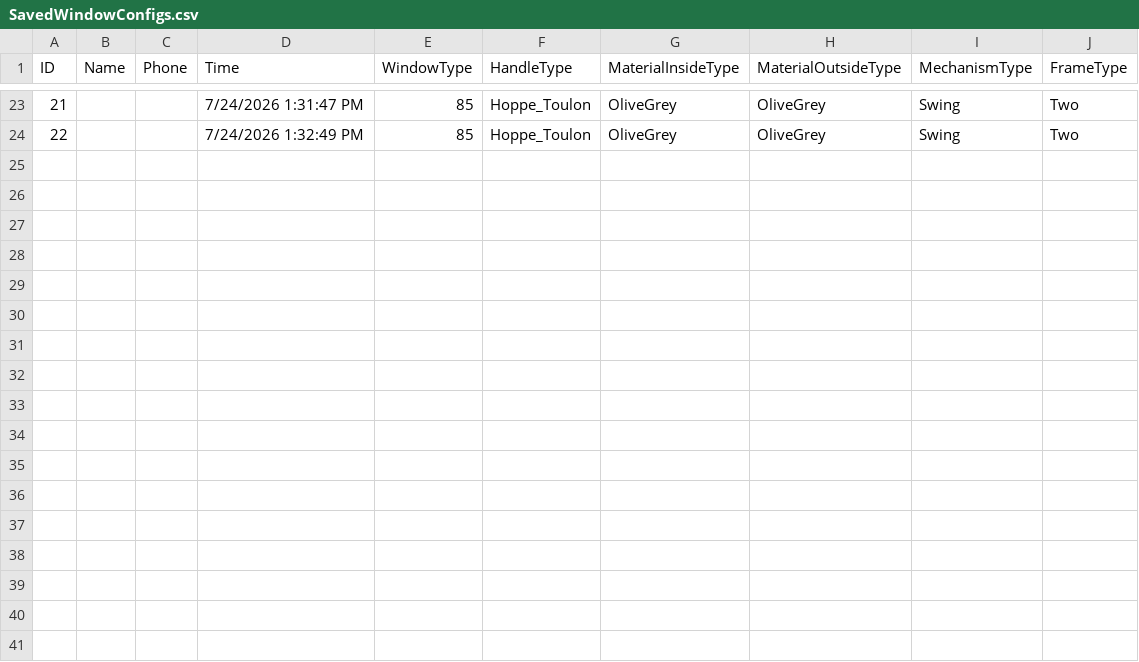
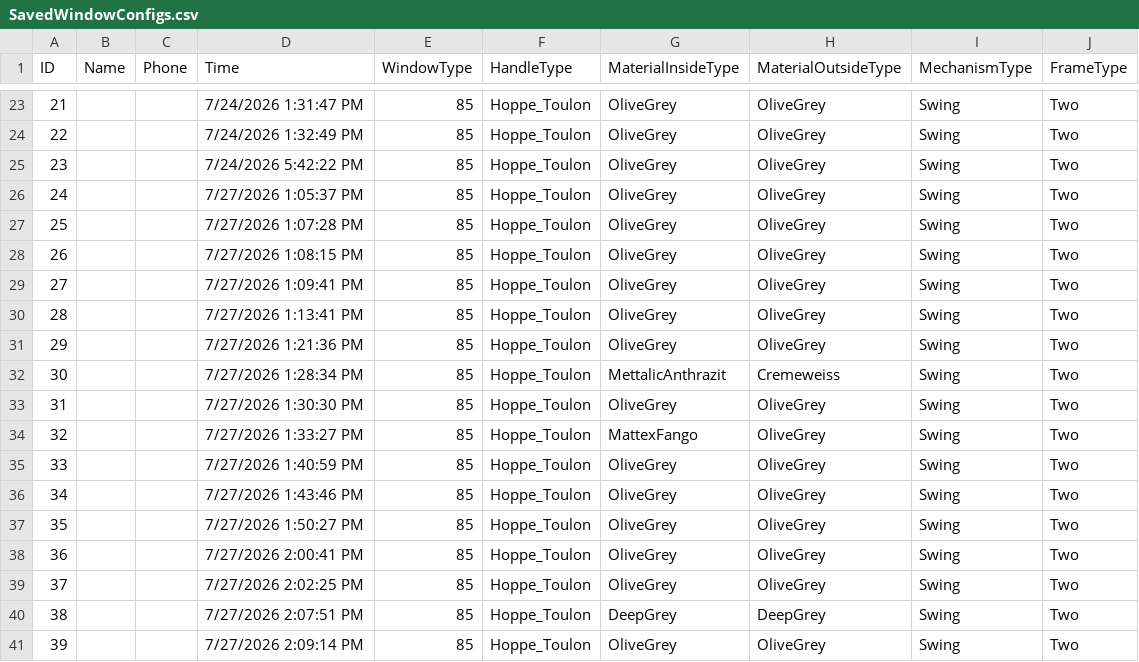
Before and after one commit to ilyayae/VR-Akfa, a CSV file: SavedWindowConfigs.csv, drawn as a sheet; only a part is shown, gaps mark what is left out; the diff names each change by its address in the sheet, - before the commit and + after, or states it on an @@ line.

```diff
--- a/SavedWindowConfigs.csv
+++ b/SavedWindowConfigs.csv
+row 25: 23 |  |  | 7/24/2026 5:42:22 PM | 85 | Hoppe_Toulon | OliveGrey | OliveGrey | Swing | Two
+row 26: 24 |  |  | 7/27/2026 1:05:37 PM | 85 | Hoppe_Toulon | OliveGrey | OliveGrey | Swing | Two
+row 27: 25 |  |  | 7/27/2026 1:07:28 PM | 85 | Hoppe_Toulon | OliveGrey | OliveGrey | Swing | Two
+row 28: 26 |  |  | 7/27/2026 1:08:15 PM | 85 | Hoppe_Toulon | OliveGrey | OliveGrey | Swing | Two
+row 29: 27 |  |  | 7/27/2026 1:09:41 PM | 85 | Hoppe_Toulon | OliveGrey | OliveGrey | Swing | Two
+row 30: 28 |  |  | 7/27/2026 1:13:41 PM | 85 | Hoppe_Toulon | OliveGrey | OliveGrey | Swing | Two
+row 31: 29 |  |  | 7/27/2026 1:21:36 PM | 85 | Hoppe_Toulon | OliveGrey | OliveGrey | Swing | Two
+row 32: 30 |  |  | 7/27/2026 1:28:34 PM | 85 | Hoppe_Toulon | MettalicAnthrazit | Cremeweiss | Swing | Two
+row 33: 31 |  |  | 7/27/2026 1:30:30 PM | 85 | Hoppe_Toulon | OliveGrey | OliveGrey | Swing | Two
+row 34: 32 |  |  | 7/27/2026 1:33:27 PM | 85 | Hoppe_Toulon | MattexFango | OliveGrey | Swing | Two
+row 35: 33 |  |  | 7/27/2026 1:40:59 PM | 85 | Hoppe_Toulon | OliveGrey | OliveGrey | Swing | Two
+row 36: 34 |  |  | 7/27/2026 1:43:46 PM | 85 | Hoppe_Toulon | OliveGrey | OliveGrey | Swing | Two
+row 37: 35 |  |  | 7/27/2026 1:50:27 PM | 85 | Hoppe_Toulon | OliveGrey | OliveGrey | Swing | Two
+row 38: 36 |  |  | 7/27/2026 2:00:41 PM | 85 | Hoppe_Toulon | OliveGrey | OliveGrey | Swing | Two
+row 39: 37 |  |  | 7/27/2026 2:02:25 PM | 85 | Hoppe_Toulon | OliveGrey | OliveGrey | Swing | Two
+row 40: 38 |  |  | 7/27/2026 2:07:51 PM | 85 | Hoppe_Toulon | DeepGrey | DeepGrey | Swing | Two
+row 41: 39 |  |  | 7/27/2026 2:09:14 PM | 85 | Hoppe_Toulon | OliveGrey | OliveGrey | Swing | Two
```
Also changed, not shown: 42 other files.
